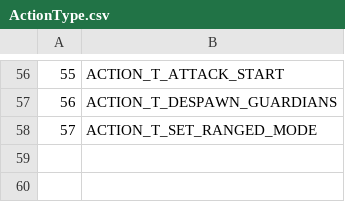
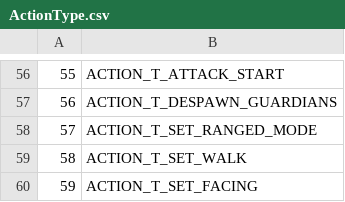
Before and after one commit to RazzorX/quice, a CSV file: CSV/ActionType.csv, drawn as a sheet; only a part is shown, gaps mark what is left out.

```diff
--- a/CSV/ActionType.csv
+++ b/CSV/ActionType.csv
@@ -58 +58,3 @@
 57;ACTION_T_SET_RANGED_MODE
+58;ACTION_T_SET_WALK
+59;ACTION_T_SET_FACING
```
Also changed, not shown: CSV/EventType.csv, 3 other files.
